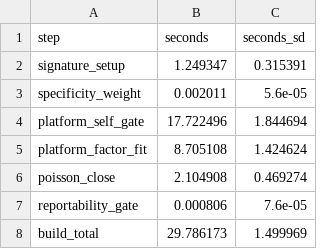
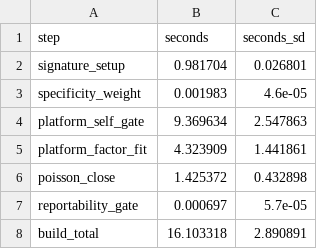
Before and after one commit to PeterPonyu/spgd-tme, a CSV file: data/plotdata/T2_timing.csv, drawn as a sheet.

```diff
--- a/data/plotdata/T2_timing.csv
+++ b/data/plotdata/T2_timing.csv
@@ -1,8 +1,8 @@
 step,seconds,seconds_sd
-signature_setup,1.249347,0.315391
-specificity_weight,0.002011,5.6e-05
-platform_self_gate,17.722496,1.844694
-platform_factor_fit,8.705108,1.424624
-poisson_close,2.104908,0.469274
-reportability_gate,0.000806,7.6e-05
-build_total,29.786173,1.499969
+signature_setup,0.981704,0.026801
+specificity_weight,0.001983,4.6e-05
+platform_self_gate,9.369634,2.547863
+platform_factor_fit,4.323909,1.441861
+poisson_close,1.425372,0.432898
+reportability_gate,0.000697,5.7e-05
+build_total,16.103318,2.890891
```
Also changed, not shown: data/plotdata/T2_repeated_timing.csv, 18 other files.
